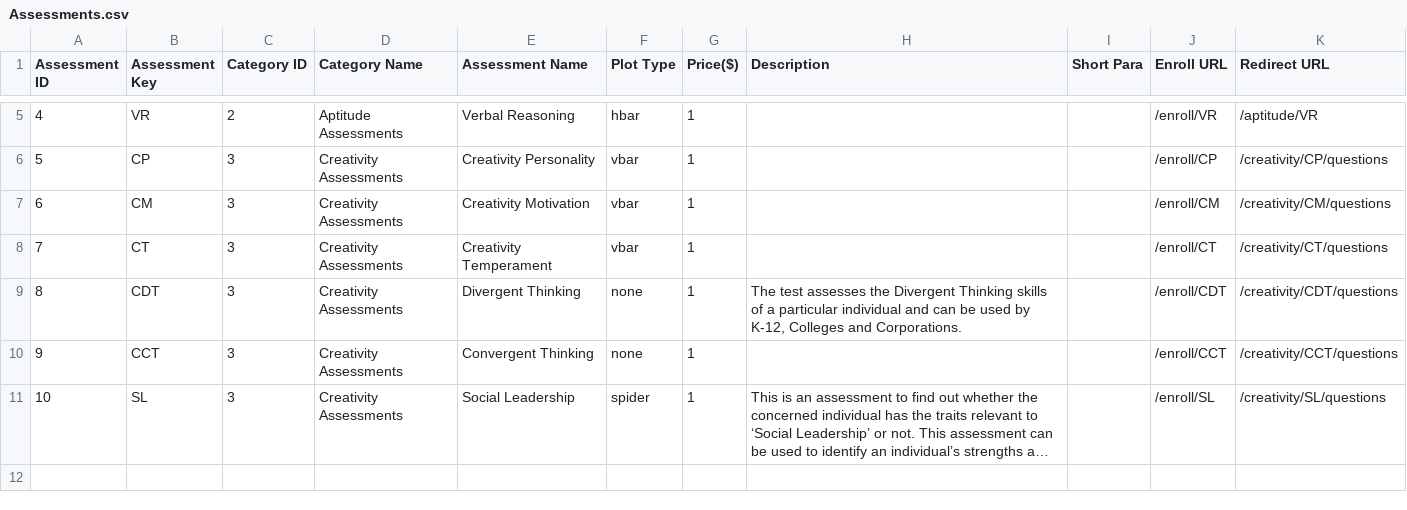
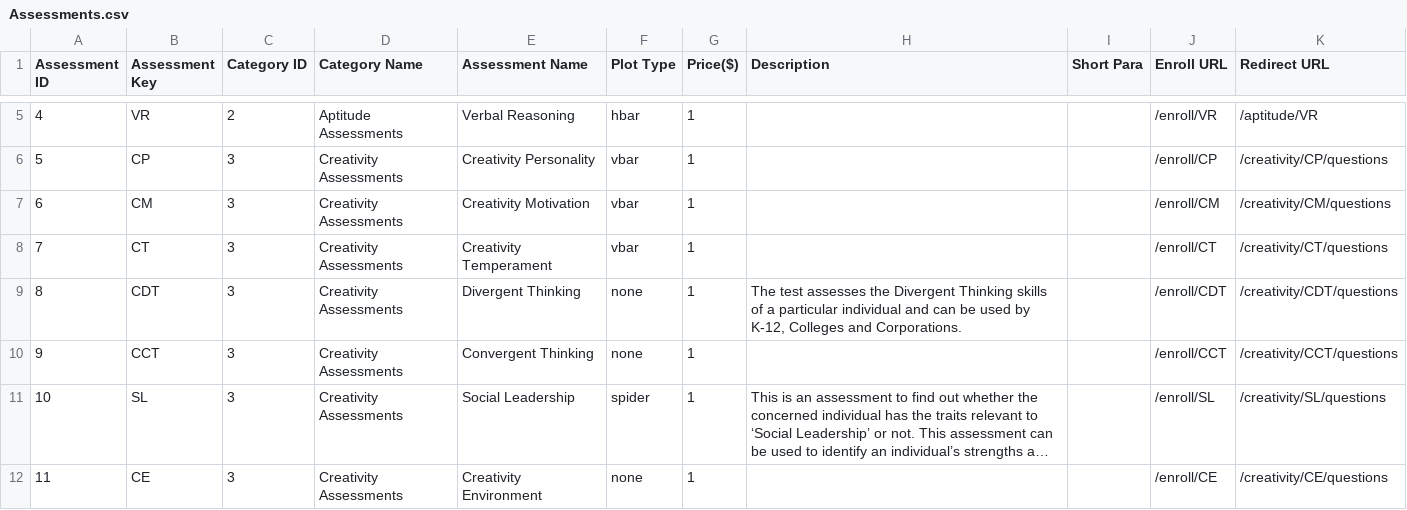
Before and after one commit to aarya-bhatia/assesspro-website, a CSV file: resources/csv/Assessments.csv, drawn as a sheet; only a part is shown, gaps mark what is left out; long unchanged cells end in …; the diff names each change by its address in the sheet, - before the commit and + after, or states it on an @@ line.

```diff
--- a/resources/csv/Assessments.csv
+++ b/resources/csv/Assessments.csv
+row 12: 11 | CE | 3 | Creativity Assessments | Creativity Environment | none | 1 |  |  | /enroll/CE | /creativity/CE/questions
```
Also changed, not shown: 27 other files.
